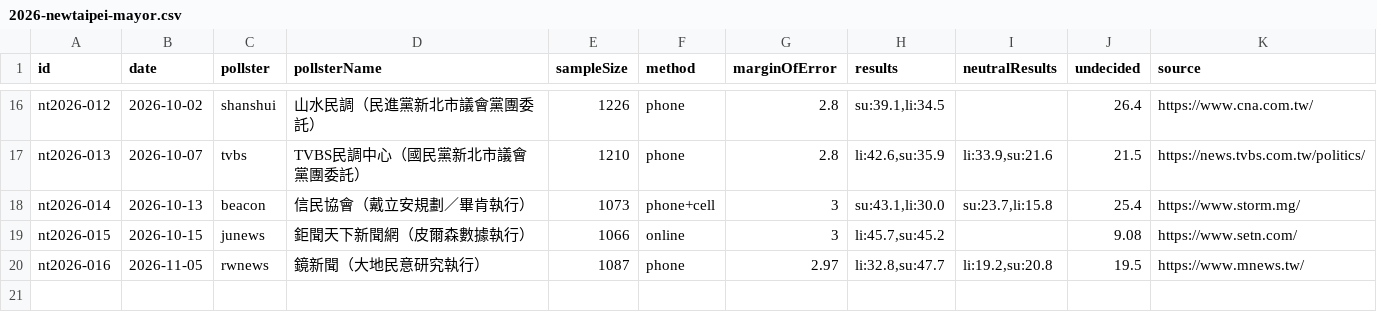
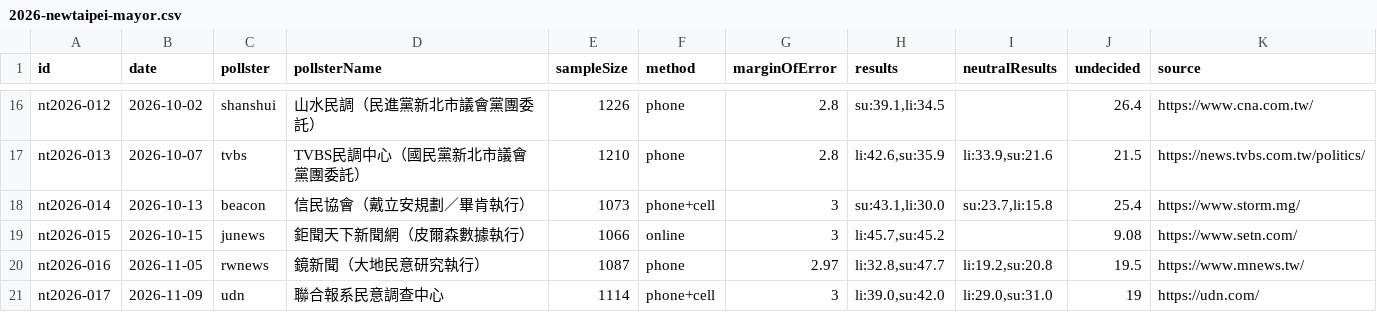
Before and after one commit to sakuradigi/clearpoll, a CSV file: sheets_import/2026-newtaipei-mayor.csv, drawn as a sheet; only a part is shown, gaps mark what is left out.

```diff
--- a/sheets_import/2026-newtaipei-mayor.csv
+++ b/sheets_import/2026-newtaipei-mayor.csv
@@ -20 +20,2 @@ nt2026-015,2026-10-15,junews,鉅聞天下新聞網（皮爾森數據執行）,10
 nt2026-016,2026-11-05,rwnews,鏡新聞（大地民意研究執行）,1087,phone,2.97,"li:32.8,su:47.7","li:19.2,su:20.8",19.5,https://www.mnews.tw/
+nt2026-017,2026-11-09,udn,聯合報系民意調查中心,1114,phone+cell,3,"li:39.0,su:42.0","li:29.0,su:31.0",19,https://udn.com/
```
Also changed, not shown: sheets_import/2026-taichung-mayor.csv, sheets_import/2026-taitung-mayor.csv, 7 other files.
